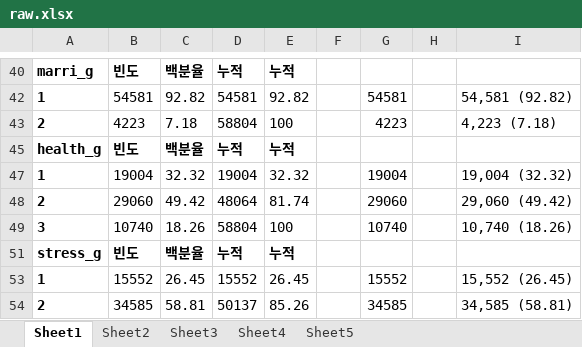
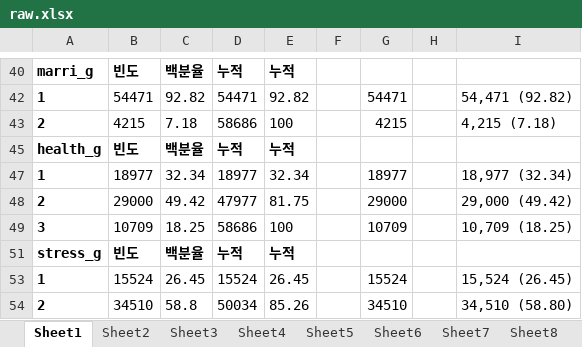
Before and after one commit to hbgyeom1/2_cvd_tyg, an Excel workbook: raw.xlsx, sheet Sheet1, drawn as a sheet; only a part is shown, gaps mark what is left out; values as stored, in another font and other column widths than the file's, no borders; removed rows and columns are numbered as before the commit, all else as after; the diff covers the shown part only; the diff names each change by its address in the sheet, - before the commit and + after, or states it on an @@ line.

```diff
--- a/raw.xlsx (sheet Sheet1)
+++ b/raw.xlsx (sheet Sheet1)
+sheet tab: Sheet6
+sheet tab: Sheet7
+sheet tab: Sheet8
-B42: 54581
+B42: 54471
-D42: 54581
+D42: 54471
-G42: 54581
+G42: 54471
-I42: 54,581 (92.82)
+I42: 54,471 (92.82)
-B43: 4223
+B43: 4215
-D43: 58804
+D43: 58686
-G43: 4223
+G43: 4215
-I43: 4,223 (7.18)
+I43: 4,215 (7.18)
-row 47: 1 | 19004 | 32.32 | 19004 | 32.32 |  | 19004 |  | 19,004 (32.32)
+row 47: 1 | 18977 | 32.34 | 18977 | 32.34 |  | 18977 |  | 18,977 (32.34)
-B48: 29060
+B48: 29000
-D48: 48064
+D48: 47977
-E48: 81.74
+E48: 81.75
-G48: 29060
+G48: 29000
-I48: 29,060 (49.42)
+I48: 29,000 (49.42)
-B49: 10740
+B49: 10709
-C49: 18.26
+C49: 18.25
-D49: 58804
+D49: 58686
-G49: 10740
+G49: 10709
-I49: 10,740 (18.26)
+I49: 10,709 (18.25)
-B53: 15552
+B53: 15524
-D53: 15552
+D53: 15524
-G53: 15552
+G53: 15524
-I53: 15,552 (26.45)
+I53: 15,524 (26.45)
-B54: 34585
+B54: 34510
-C54: 58.81
+C54: 58.8
-D54: 50137
+D54: 50034
-G54: 34585
+G54: 34510
-I54: 34,585 (58.81)
+I54: 34,510 (58.80)
```
Also changed, not shown: 22 added rows, 16 removed rows and 86 edited cells elsewhere in this sheet, sheet Sheet3, sheet Sheet4, sheet Sheet5, sheet Sheet2, other sheet tabs, formulas that keep their value, table.xlsx, 3 other files.
